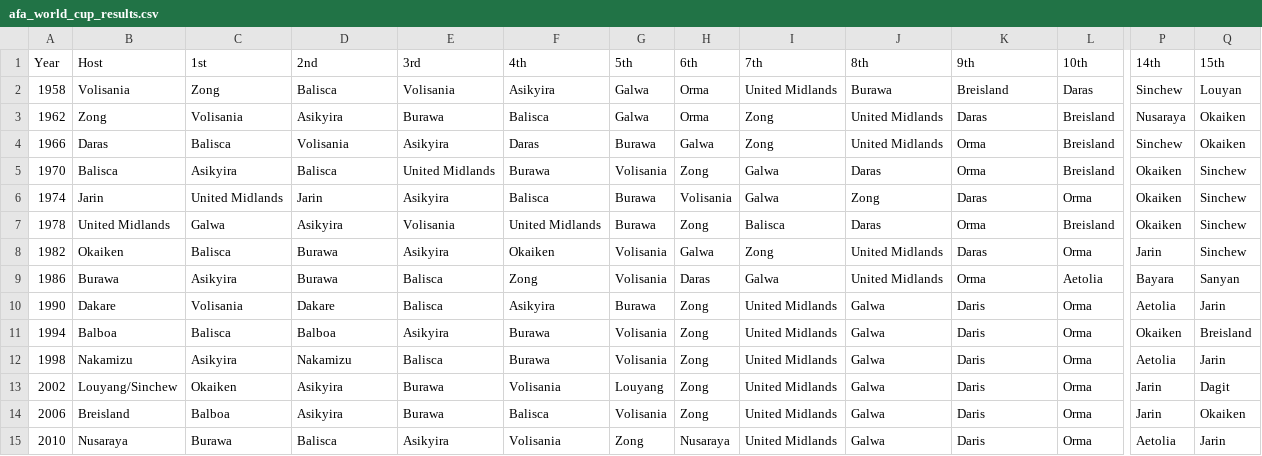
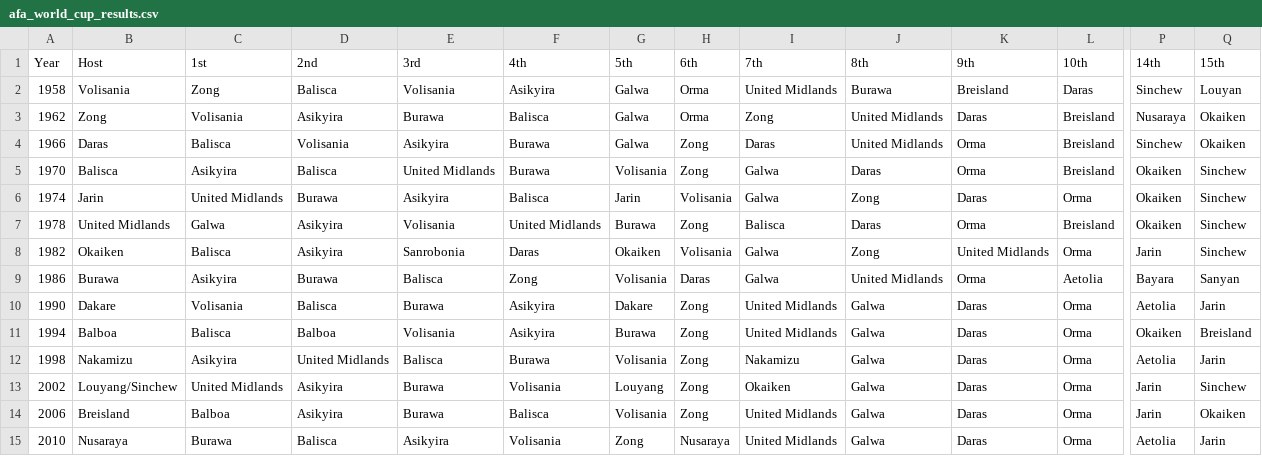
Before and after one commit to adonia-project/wiki, a CSV file: data/afa_world_cup_results.csv, drawn as a sheet; only a part is shown, gaps mark what is left out; the diff covers the shown part only; the diff names each change by its address in the sheet, - before the commit and + after, or states it on an @@ line.

Commit message:
World Cup: user corrections for 1982, 1986, 2002, 2014
1982: Balisca 1st, Asikyira 2nd, Sanrobonia 3rd, Daras 4th
1986: Asikyira 1st, Burawa 2nd, Balisca 3rd, Zong 4th (confirmed)
2002: United Midlands 1st (not Okaiken)
2014: Okaiken 1st (only title), Volisania 2nd, Sanrobonia 3rd, Balisca 4th

Updated: results table, performances table, history text, CSV.

👾 Generated with [Letta Code](https://letta.com)

Co-Authored-By: Letta Code <noreply@letta.com>

```diff
--- a/data/afa_world_cup_results.csv
+++ b/data/afa_world_cup_results.csv
-F4 (4th): Daras
+F4 (4th): Burawa
-G4 (5th): Burawa
+G4 (5th): Galwa
-H4 (6th): Galwa
+H4 (6th): Zong
-I4 (7th): Zong
+I4 (7th): Daras
-D6 (2nd): Jarin
+D6 (2nd): Burawa
-G6 (5th): Burawa
+G6 (5th): Jarin
-D8 (2nd): Burawa
+D8 (2nd): Asikyira
-E8 (3rd): Asikyira
+E8 (3rd): Sanrobonia
-F8 (4th): Okaiken
+F8 (4th): Daras
-G8 (5th): Volisania
+G8 (5th): Okaiken
-H8 (6th): Galwa
+H8 (6th): Volisania
-I8 (7th): Zong
+I8 (7th): Galwa
-J8 (8th): United Midlands
+J8 (8th): Zong
-K8 (9th): Daras
+K8 (9th): United Midlands
-D10 (2nd): Dakare
+D10 (2nd): Balisca
-E10 (3rd): Balisca
+E10 (3rd): Burawa
-G10 (5th): Burawa
+G10 (5th): Dakare
-K10:K15 (9th): Daris
+K10:K15 (9th): Daras
-E11 (3rd): Asikyira
+E11 (3rd): Volisania
-F11 (4th): Burawa
+F11 (4th): Asikyira
-G11 (5th): Volisania
+G11 (5th): Burawa
-D12 (2nd): Nakamizu
+D12 (2nd): United Midlands
-I12 (7th): United Midlands
+I12 (7th): Nakamizu
-C13 (1st): Okaiken
+C13 (1st): United Midlands
-I13 (7th): United Midlands
+I13 (7th): Okaiken
-Q13 (15th): Dagit
+Q13 (15th): Sinchew
```
Also changed, not shown: 32 edited cells elsewhere in this file, 1 other file.
